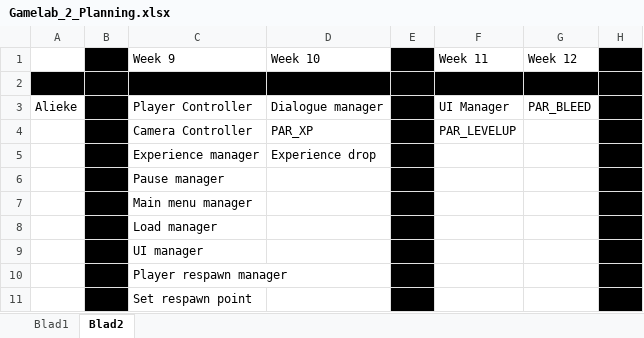
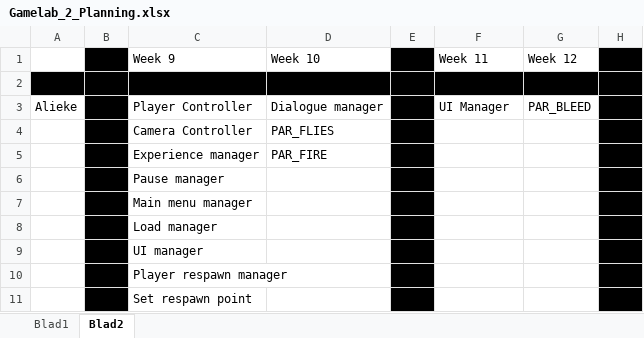
Before and after one commit to Fafanur/GameLab2, an Excel workbook: Documentatie/Gamelab_2_Planning.xlsx, sheet Blad2, drawn as a sheet; only a part is shown; values as stored, in another font and other column widths than the file's, no borders; the diff names each change by its address in the sheet, - before the commit and + after, or states it on an @@ line.

```diff
--- a/Documentatie/Gamelab_2_Planning.xlsx (sheet Blad2)
+++ b/Documentatie/Gamelab_2_Planning.xlsx (sheet Blad2)
-D4: PAR_XP
+D4: PAR_FLIES
-F4: PAR_LEVELUP
+F4: (empty)
-D5: Experience drop
+D5: PAR_FIRE
```
Also changed, not shown: sheet Blad1, 9 other files.
